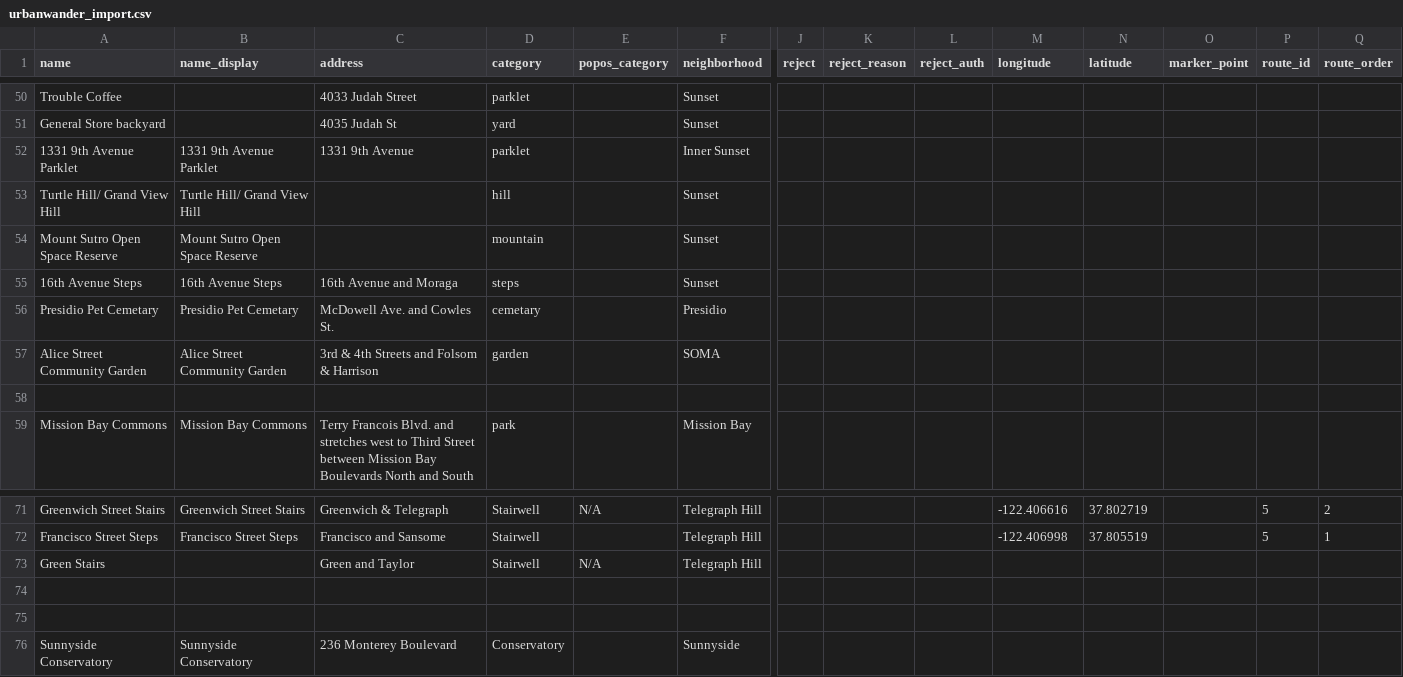
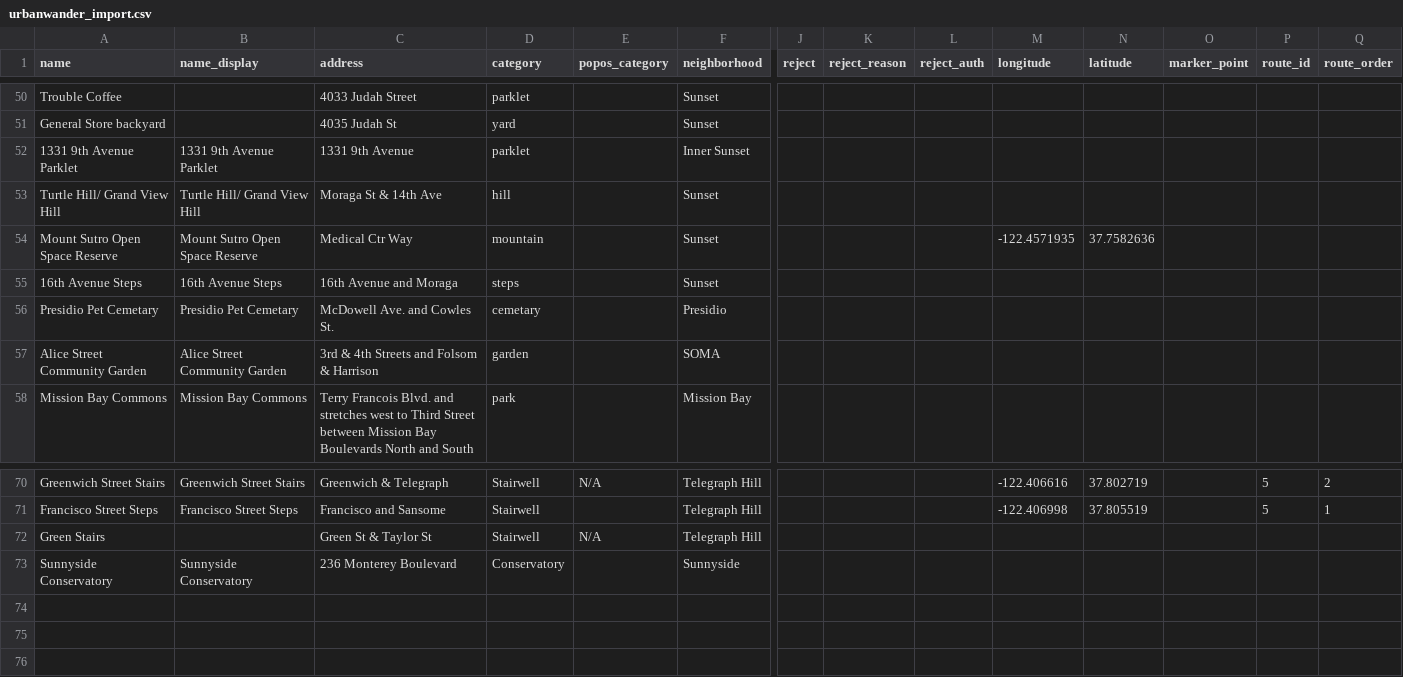
Before and after one commit to steryereo/popos, a CSV file: urbanwander_import.csv, drawn as a sheet; only a part is shown, gaps mark what is left out; removed rows and columns are numbered as before the commit, all else as after; rows hold the shown columns only; the diff names each change by its address in the sheet, - before the commit and + after, or states it on an @@ line.

```diff
--- a/urbanwander_import.csv
+++ b/urbanwander_import.csv
-C53 (address): (empty)
+C53 (address): Moraga St & 14th Ave
-C54 (address): (empty)
+C54 (address): Medical Ctr Way
-M54 (longitude): (empty)
+M54 (longitude): -122.4571935
-N54 (latitude): (empty)
+N54 (latitude): 37.7582636
-row 58: (empty)
-C72 (address): Green and Taylor
+C72 (address): Green St & Taylor St
-row 74: (empty)
-row 75: (empty)
```
Also changed, not shown: 6 other files.
